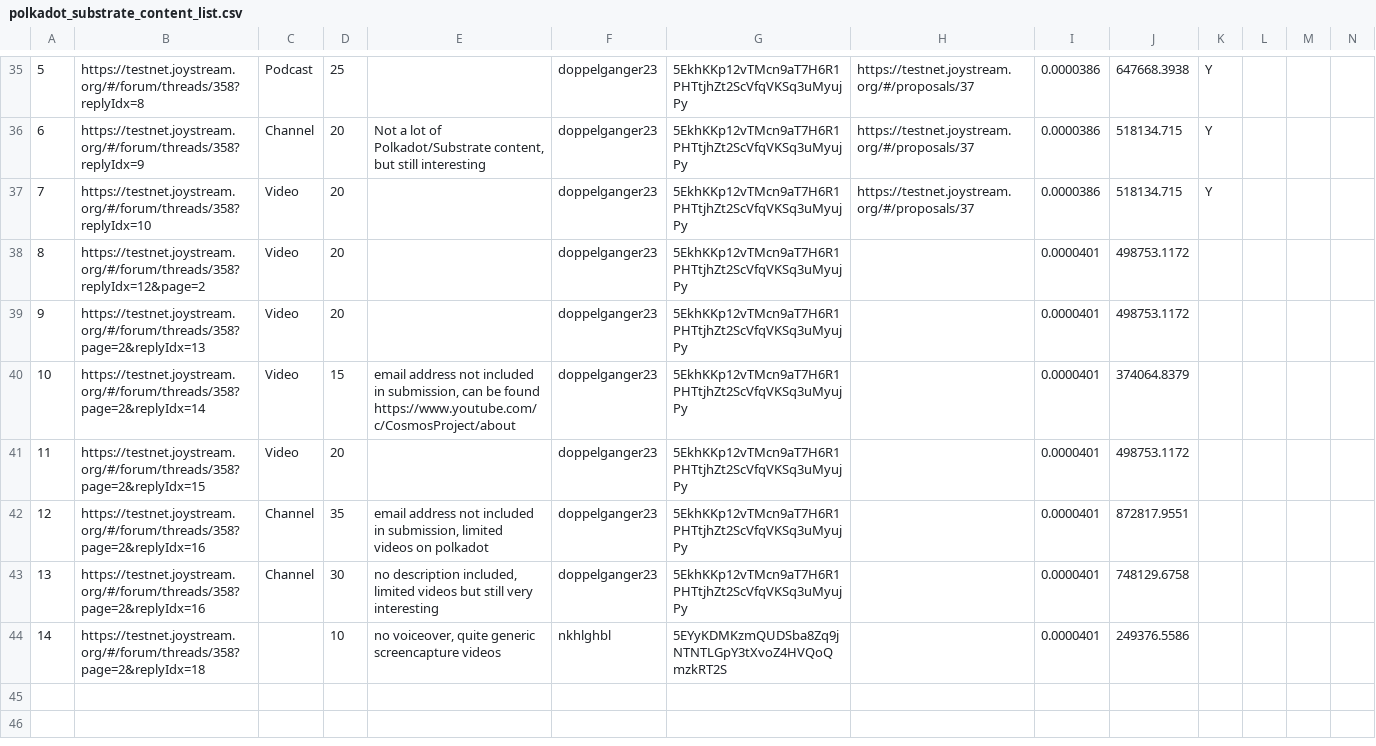
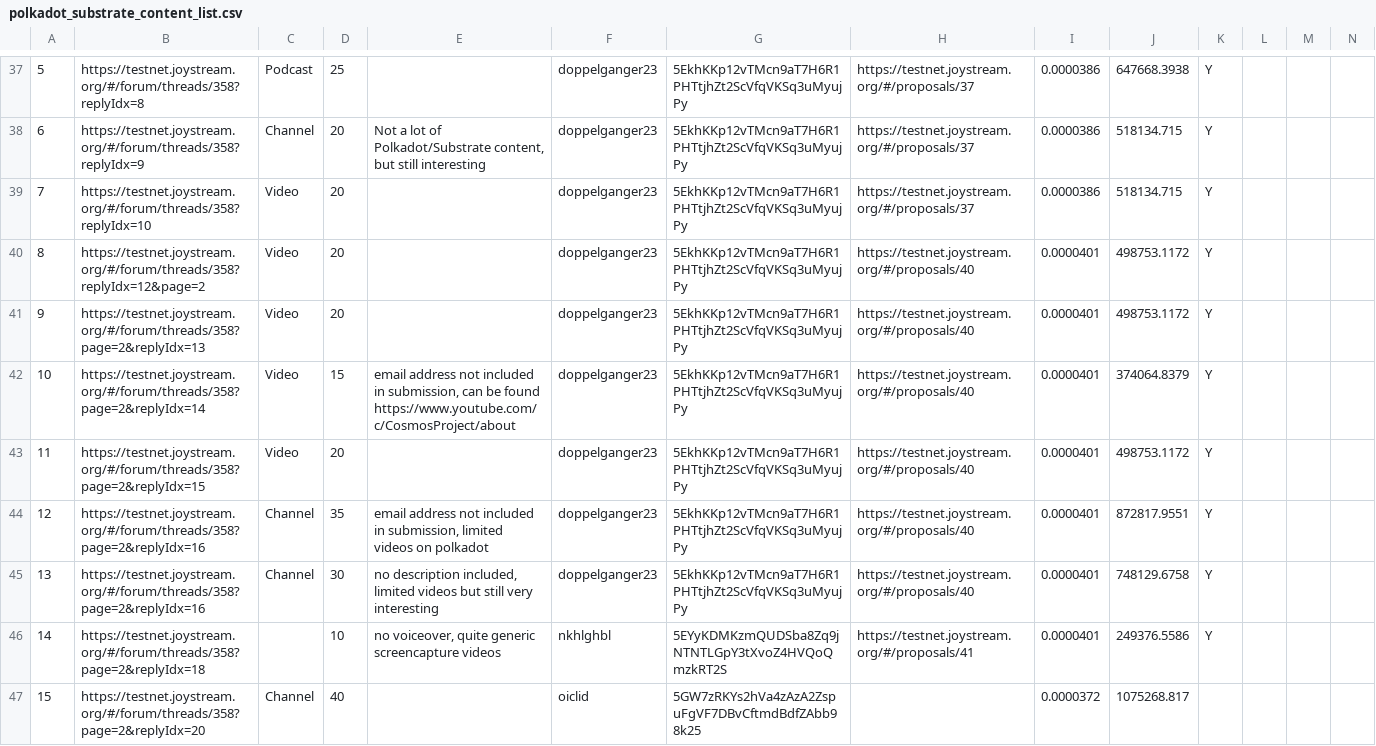
Before and after one commit to Joystream/community-repo, a CSV file: community-contributions/substrate_polkadot_content_list/polkadot_substrate_content_list.csv, drawn as a sheet; only a part is shown, gaps mark what is left out; the shorter side is filled out with more unchanged rows; addresses are those after the commit; rows hold the shown columns only; the diff covers the shown part only; the diff names each change by its address in the sheet, - before the commit and + after, or states it on an @@ line.

```diff
--- a/community-contributions/substrate_polkadot_content_list/polkadot_substrate_content_list.csv
+++ b/community-contributions/substrate_polkadot_content_list/polkadot_substrate_content_list.csv
-H40:H45: (empty)
+H40:H45: https://testnet.joystream.org/#/proposals/40
-K40:K46: (empty)
+K40:K46: Y
-H46: (empty)
+H46: https://testnet.joystream.org/#/proposals/41
+row 47: 15 | https://testnet.joystream.org/#/forum/threads/358?page=2&replyIdx=20 | Channel | 40 |  | oiclid | 5GW7zRKYs2hVa4zAzA2ZspuFgVF7DBvCftmdBdfZAbb98k25 |  | 0.0000372 | 1075268.817
```
Also changed, not shown: 6 added rows, 1 removed row and 1 edited cell elsewhere in this file.
